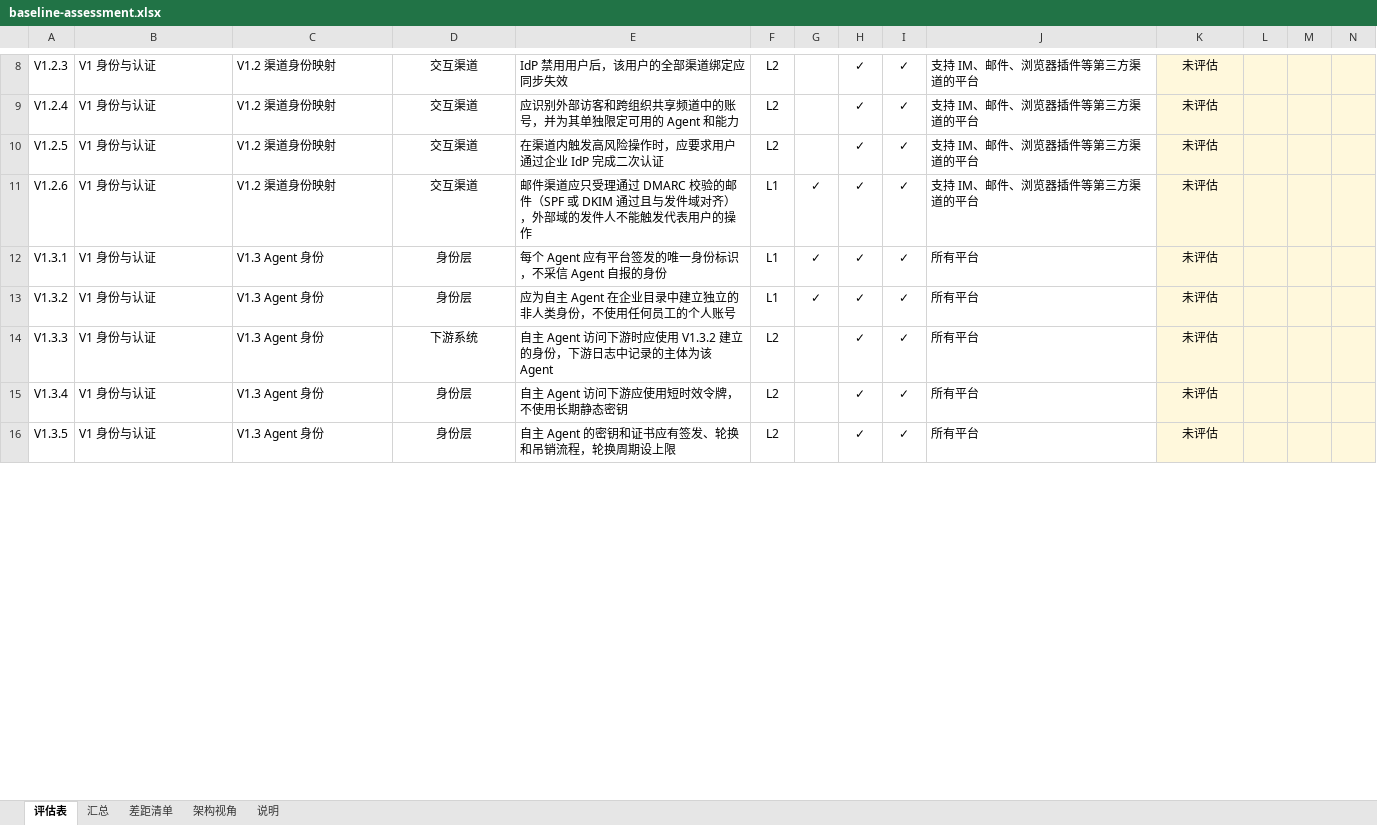
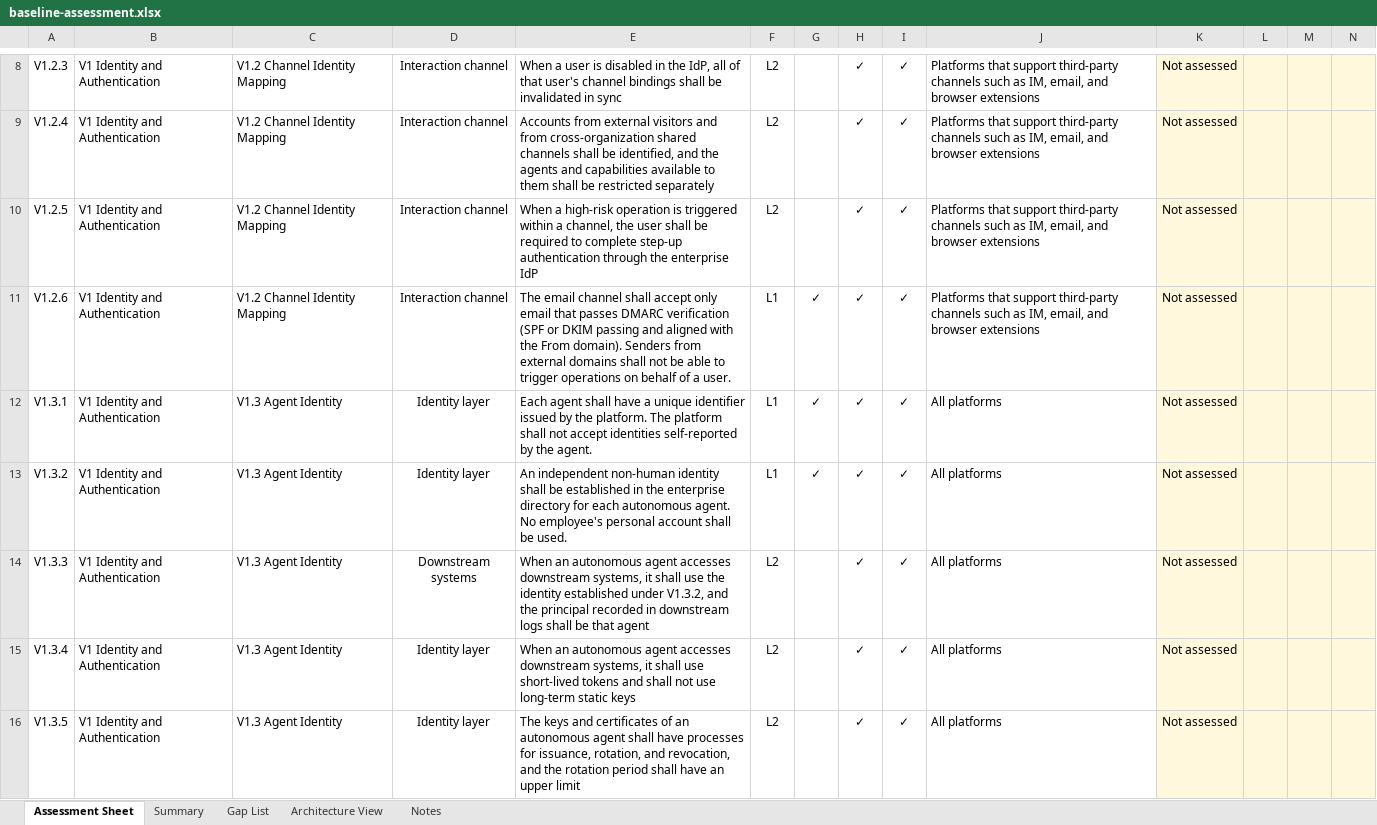
Before and after one commit to teloa-ai/agent-baseline-assessor, an Excel workbook: 03-tool/offline/baseline-assessment.xlsx, sheet Assessment Sheet, drawn as a sheet; only a part is shown, gaps mark what is left out; values as stored, in another font and other column widths than the file's, no borders; conditional formats not drawn; the diff covers the shown part only; the diff names each change by its address in the sheet, - before the commit and + after, or states it on an @@ line.

```diff
--- a/03-tool/offline/baseline-assessment.xlsx (sheet Assessment Sheet)
+++ b/03-tool/offline/baseline-assessment.xlsx (sheet Assessment Sheet)
-sheet tab: 评估表
+sheet tab: Assessment Sheet
-sheet tab: 汇总
+sheet tab: Summary
-sheet tab: 差距清单
+sheet tab: Gap List
-sheet tab: 架构视角
+sheet tab: Architecture View
-sheet tab: 说明
+sheet tab: Notes
-B8:B16: V1 身份与认证
+B8:B16: V1 Identity and Authentication
-C8:C11: V1.2 渠道身份映射
+C8:C11: V1.2 Channel Identity Mapping
-D8:D11: 交互渠道
+D8:D11: Interaction channel
-E8: IdP 禁用用户后，该用户的全部渠道绑定应同步失效
+E8: When a user is disabled in the IdP, all of that user's channel bindings shall be invalidated in sync
-J8:J11: 支持 IM、邮件、浏览器插件等第三方渠道的平台
+J8:J11: Platforms that support third-party channels such as IM, email, and browser extensions
-K8:K16: 未评估
+K8:K16: Not assessed
-E9: 应识别外部访客和跨组织共享频道中的账号，并为其单独限定可用的 Agent 和能力
+E9: Accounts from external visitors and from cross-organization shared channels shall be identified, and the agents and capabilities available to them shall be restricted separately
-E10: 在渠道内触发高风险操作时，应要求用户通过企业 IdP 完成二次认证
+E10: When a high-risk operation is triggered within a channel, the user shall be required to complete step-up authentication through the enterprise IdP
-E11: 邮件渠道应只受理通过 DMARC 校验的邮件（SPF 或 DKIM 通过且与发件域对齐），外部域的发件人不能触发代表用户的操作
+E11: The email channel shall accept only email that passes DMARC verification (SPF or DKIM passing and aligned with the From domain). Senders from external domains shall not be able to trigger operations on behalf of a user.
-C12:C16: V1.3 Agent 身份
+C12:C16: V1.3 Agent Identity
-D12:D13: 身份层
+D12:D13: Identity layer
-E12: 每个 Agent 应有平台签发的唯一身份标识，不采信 Agent 自报的身份
+E12: Each agent shall have a unique identifier issued by the platform. The platform shall not accept identities self-reported by the agent.
-J12:J16: 所有平台
+J12:J16: All platforms
-E13: 应为自主 Agent 在企业目录中建立独立的非人类身份，不使用任何员工的个人账号
+E13: An independent non-human identity shall be established in the enterprise directory for each autonomous agent. No employee's personal account shall be used.
-D14: 下游系统
+D14: Downstream systems
-E14: 自主 Agent 访问下游时应使用 V1.3.2 建立的身份，下游日志中记录的主体为该 Agent
+E14: When an autonomous agent accesses downstream systems, it shall use the identity established under V1.3.2, and the principal recorded in downstream logs shall be that agent
-D15:D16: 身份层
+D15:D16: Identity layer
-E15: 自主 Agent 访问下游应使用短时效令牌，不使用长期静态密钥
+E15: When an autonomous agent accesses downstream systems, it shall use short-lived tokens and shall not use long-term static keys
-E16: 自主 Agent 的密钥和证书应有签发、轮换和吊销流程，轮换周期设上限
+E16: The keys and certificates of an autonomous agent shall have processes for issuance, rotation, and revocation, and the rotation period shall have an upper limit
```
Also changed, not shown: 1 added row, 1 removed row and 1338 edited cells elsewhere in this sheet, sheet Gap List, sheet Summary, sheet Architecture View, sheet Notes, formulas that keep their value, hidden cells, 37 other files.
